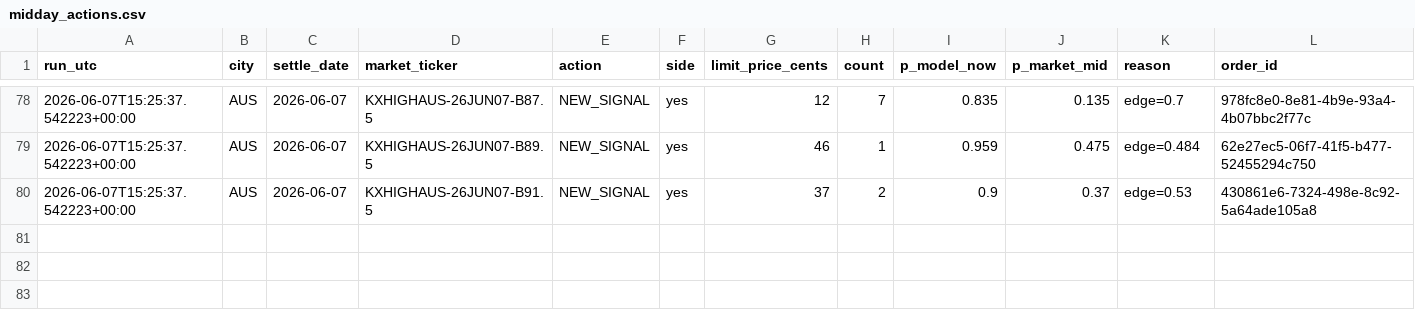
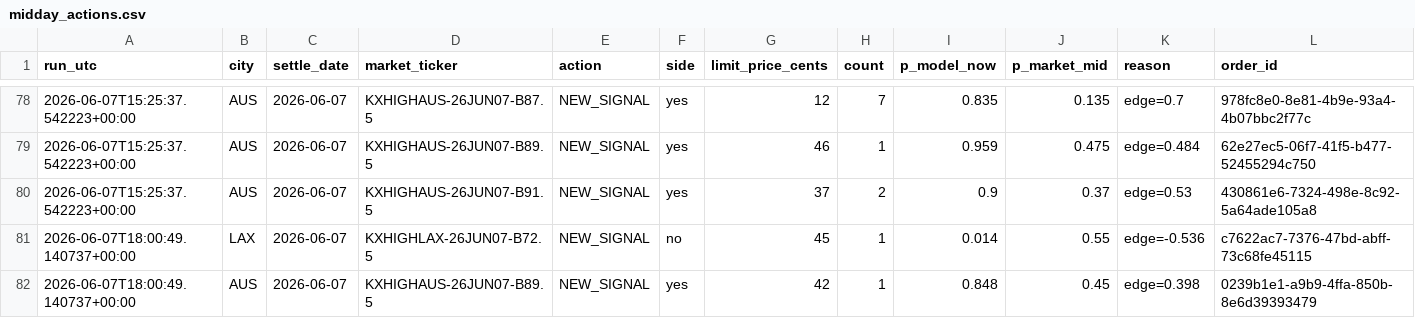
Before and after one commit to juliettemorrell/kalshi-test, a CSV file: data/midday_actions.csv, drawn as a sheet; only a part is shown, gaps mark what is left out; rows hold the shown columns only; the diff names each change by its address in the sheet, - before the commit and + after, or states it on an @@ line.

Commit message:
afternoon 2026-06-07T18:02:15

```diff
--- a/data/midday_actions.csv
+++ b/data/midday_actions.csv
+row 81: 2026-06-07T18:00:49.140737+00:00 | LAX | 2026-06-07 | KXHIGHLAX-26JUN07-B72.5 | NEW_SIGNAL | no | 45 | 1 | 0.014 | 0.55 | edge=-0.536 | c7622ac7-7376-47bd-abff-73c68fe45115
+row 82: 2026-06-07T18:00:49.140737+00:00 | AUS | 2026-06-07 | KXHIGHAUS-26JUN07-B89.5 | NEW_SIGNAL | yes | 42 | 1 | 0.848 | 0.45 | edge=0.398 | 0239b1e1-a9b9-4ffa-850b-8e6d39393479
```
